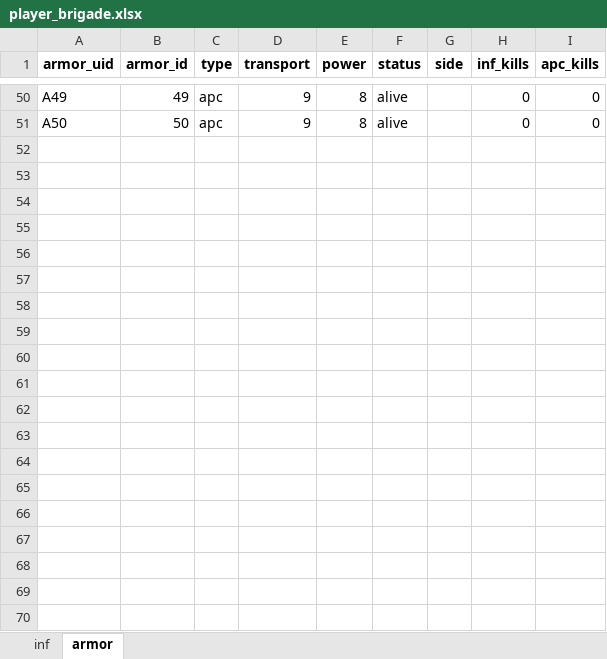
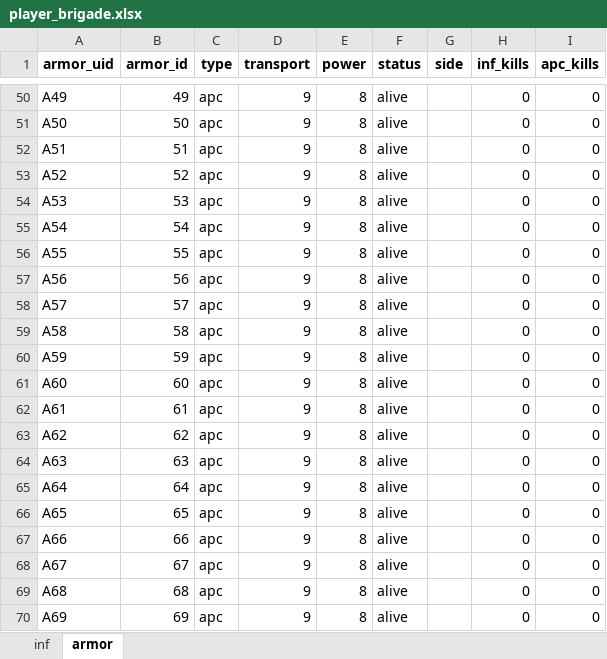
Before and after one commit to Lapidus93/WM_calculations, an Excel workbook: player_brigade.xlsx, sheet armor, drawn as a sheet; only a part is shown, gaps mark what is left out; values as stored, in another font and other column widths than the file's, no borders; the diff covers the shown part only; the diff names each change by its address in the sheet, - before the commit and + after, or states it on an @@ line.

```diff
--- a/player_brigade.xlsx (sheet armor)
+++ b/player_brigade.xlsx (sheet armor)
+row 52: A51 | 51 | apc | 9 | 8 | alive |  | 0 | 0
+row 53: A52 | 52 | apc | 9 | 8 | alive |  | 0 | 0
+row 54: A53 | 53 | apc | 9 | 8 | alive |  | 0 | 0
+row 55: A54 | 54 | apc | 9 | 8 | alive |  | 0 | 0
+row 56: A55 | 55 | apc | 9 | 8 | alive |  | 0 | 0
+row 57: A56 | 56 | apc | 9 | 8 | alive |  | 0 | 0
+row 58: A57 | 57 | apc | 9 | 8 | alive |  | 0 | 0
+row 59: A58 | 58 | apc | 9 | 8 | alive |  | 0 | 0
+row 60: A59 | 59 | apc | 9 | 8 | alive |  | 0 | 0
+row 61: A60 | 60 | apc | 9 | 8 | alive |  | 0 | 0
+row 62: A61 | 61 | apc | 9 | 8 | alive |  | 0 | 0
+row 63: A62 | 62 | apc | 9 | 8 | alive |  | 0 | 0
+row 64: A63 | 63 | apc | 9 | 8 | alive |  | 0 | 0
+row 65: A64 | 64 | apc | 9 | 8 | alive |  | 0 | 0
+row 66: A65 | 65 | apc | 9 | 8 | alive |  | 0 | 0
+row 67: A66 | 66 | apc | 9 | 8 | alive |  | 0 | 0
+row 68: A67 | 67 | apc | 9 | 8 | alive |  | 0 | 0
+row 69: A68 | 68 | apc | 9 | 8 | alive |  | 0 | 0
+row 70: A69 | 69 | apc | 9 | 8 | alive |  | 0 | 0
```
Also changed, not shown: 21 added rows and 7 edited cells elsewhere in this sheet, sheet inf, enemy_brigade.xlsx, tactical_battle_log.xlsx, 18 other files.
